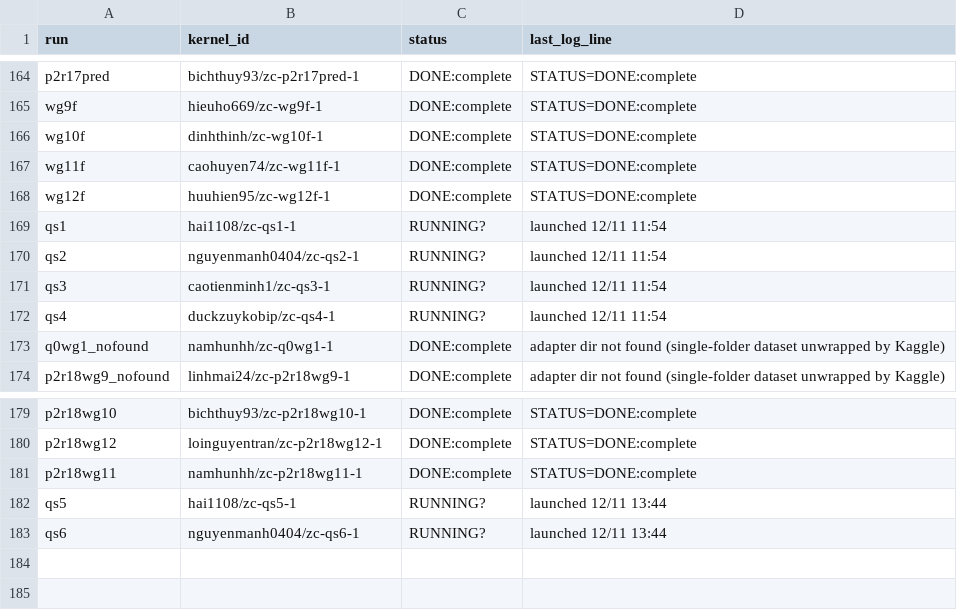
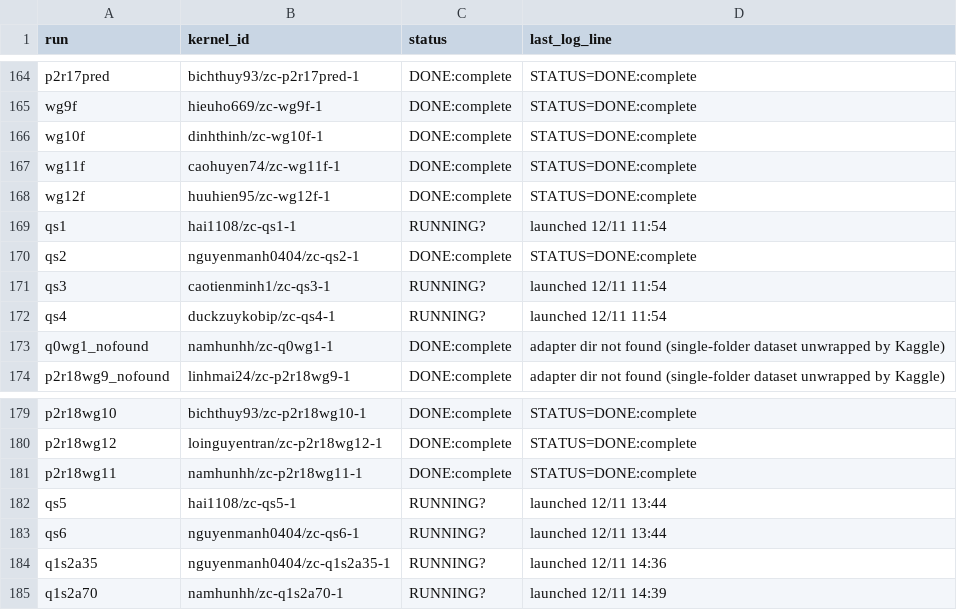
Before and after one commit to lhaochen118-ship-it/ZC, a CSV file: Process/kaggle/kernels.csv, drawn as a sheet; only a part is shown, gaps mark what is left out.

```diff
--- a/Process/kaggle/kernels.csv
+++ b/Process/kaggle/kernels.csv
@@ -169,3 +169,3 @@ wg12f,huuhien95/zc-wg12f-1,DONE:complete,STATUS=DONE:complete
 qs1,hai1108/zc-qs1-1,RUNNING?,launched 12/11 11:54
-qs2,nguyenmanh0404/zc-qs2-1,RUNNING?,launched 12/11 11:54
+qs2,nguyenmanh0404/zc-qs2-1,DONE:complete,STATUS=DONE:complete
 qs3,caotienminh1/zc-qs3-1,RUNNING?,launched 12/11 11:54
@@ -183 +183,3 @@ qs5,hai1108/zc-qs5-1,RUNNING?,launched 12/11 13:44
 qs6,nguyenmanh0404/zc-qs6-1,RUNNING?,launched 12/11 13:44
+q1s2a35,nguyenmanh0404/zc-q1s2a35-1,RUNNING?,launched 12/11 14:36
+q1s2a70,namhunhh/zc-q1s2a70-1,RUNNING?,launched 12/11 14:39
```
Also changed, not shown: 3 other files.
